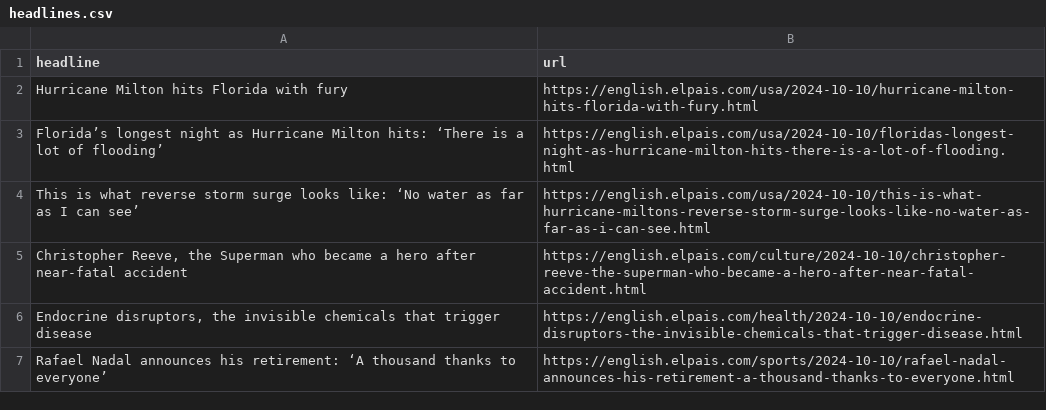
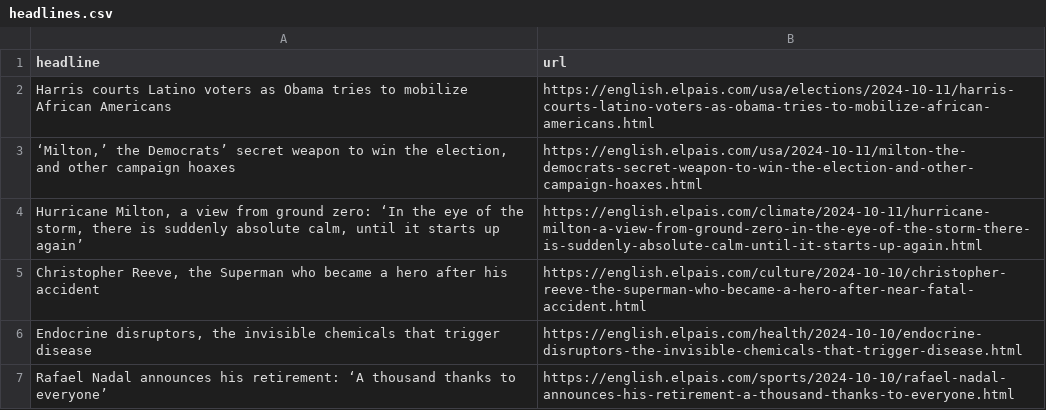
Before and after one commit to Tlo-l-w/el-paes-autoscraper, a CSV file: headlines.csv, drawn as a sheet; only a part is shown.

```diff
--- a/headlines.csv
+++ b/headlines.csv
@@ -1,6 +1,6 @@
 headline,url
-Hurricane Milton hits Florida with fury,https://english.elpais.com/usa/2024-10-10/hurricane-milton-hits-florida-with-fury.html
-Florida’s longest night as Hurricane Milton hits:  ‘There is a lot of flooding’,https://english.elpais.com/usa/2024-10-10/floridas-longest-night-as-hurricane-milton-hits-there-is-a-lot-of-flooding.html
-This is what reverse storm surge looks like: ‘No water as far as I can see’,https://english.elpais.com/usa/2024-10-10/this-is-what-hurricane-miltons-reverse-storm-surge-looks-like-no-water-as-far-as-i-can-see.html
-"Christopher Reeve, the Superman who became a hero after near-fatal accident",https://english.elpais.com/culture/2024-10-10/christopher-reeve-the-superman-who-became-a-hero-after-near-fatal-accident.html
+Harris courts Latino voters as Obama tries to mobilize African Americans,https://english.elpais.com/usa/elections/2024-10-11/harris-courts-latino-voters-as-obama-tries-to-mobilize-african-americans.html
+"‘Milton,’ the Democrats’ secret weapon to win the election, and other campaign hoaxes",https://english.elpais.com/usa/2024-10-11/milton-the-democrats-secret-weapon-to-win-the-election-and-other-campaign-hoaxes.html
+"Hurricane Milton, a view from ground zero: ‘In the eye of the storm, there is suddenly absolute calm, until it starts up again’",https://english.elpais.com/climate/2024-10-11/hurricane-milton-a-view-from-ground-zero-in-the-eye-of-the-storm-there-is-suddenly-absolute-calm-until-it-starts-up-again.html
+"Christopher Reeve, the Superman who became a hero after his accident",https://english.elpais.com/culture/2024-10-10/christopher-reeve-the-superman-who-became-a-hero-after-near-fatal-accident.html
 "Endocrine disruptors, the invisible chemicals that trigger disease",https://english.elpais.com/health/2024-10-10/endocrine-disruptors-the-invisible-chemicals-that-trigger-disease.html
```
